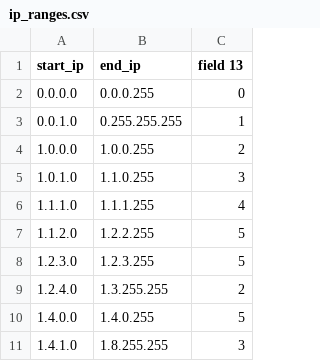
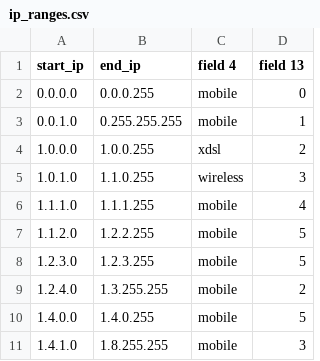
Before and after one commit to olgen/geoipdb, a CSV file: sample_data/ip_ranges.csv, drawn as a sheet; the diff names each change by its address in the sheet, - before the commit and + after, or states it on an @@ line.

Commit message:
- added new flag if IP is a mobile carrier IP - bumped version - refactoring of C code - restructured gem

```diff
--- a/sample_data/ip_ranges.csv
+++ b/sample_data/ip_ranges.csv
+column C (field 4), rows 2-11: mobile | mobile | xdsl | wireless | mobile | mobile | mobile | mobile | mobile | mobile
```
Also changed, not shown: 17 other files.
